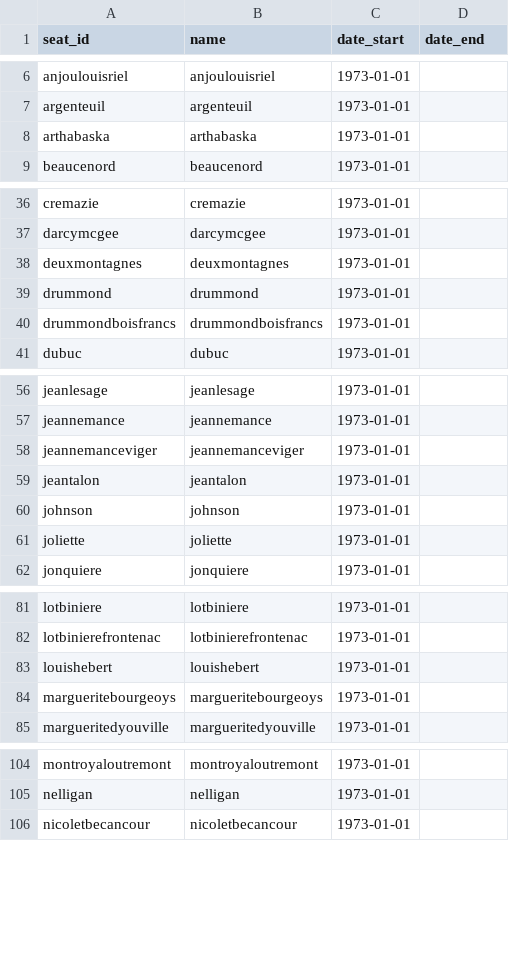
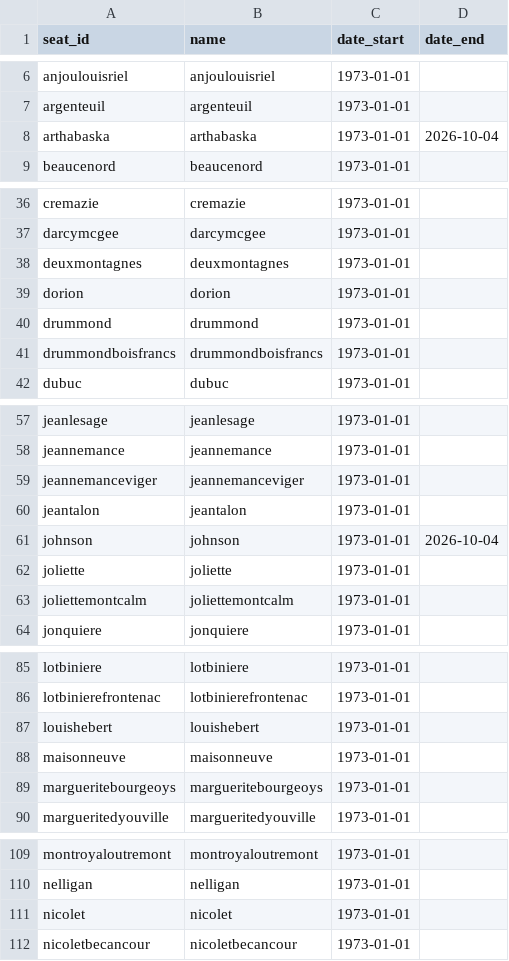
Before and after one commit to ellipse-science/pplmatch, a CSV file: inst/extdata/seats_qc.csv, drawn as a sheet; only a part is shown, gaps mark what is left out; the diff covers the shown part only.

```diff
--- a/inst/extdata/seats_qc.csv
+++ b/inst/extdata/seats_qc.csv
@@ -7,3 +7,3 @@ anjoulouisriel,anjoulouisriel,1973-01-01,
 argenteuil,argenteuil,1973-01-01,
-arthabaska,arthabaska,1973-01-01,
+arthabaska,arthabaska,1973-01-01,2026-10-04
 beaucenord,beaucenord,1973-01-01,
@@ -38,2 +38,3 @@ darcymcgee,darcymcgee,1973-01-01,
 deuxmontagnes,deuxmontagnes,1973-01-01,
+dorion,dorion,1973-01-01,
 drummond,drummond,1973-01-01,
@@ -59,4 +60,5 @@ jeannemanceviger,jeannemanceviger,1973-01-01,
 jeantalon,jeantalon,1973-01-01,
-johnson,johnson,1973-01-01,
+johnson,johnson,1973-01-01,2026-10-04
 joliette,joliette,1973-01-01,
+joliettemontcalm,joliettemontcalm,1973-01-01,
 jonquiere,jonquiere,1973-01-01,
@@ -83,2 +87,3 @@ lotbinierefrontenac,lotbinierefrontenac,1973-01-01,
 louishebert,louishebert,1973-01-01,
+maisonneuve,maisonneuve,1973-01-01,
 margueritebourgeoys,margueritebourgeoys,1973-01-01,
@@ -105,2 +110,3 @@ montroyaloutremont,montroyaloutremont,1973-01-01,
 nelligan,nelligan,1973-01-01,
+nicolet,nicolet,1973-01-01,
 nicoletbecancour,nicoletbecancour,1973-01-01,
```
Also changed, not shown: 20 added rows and 4 edited cells elsewhere in this file, inst/extdata/persons_qc.csv, 10 other files.
